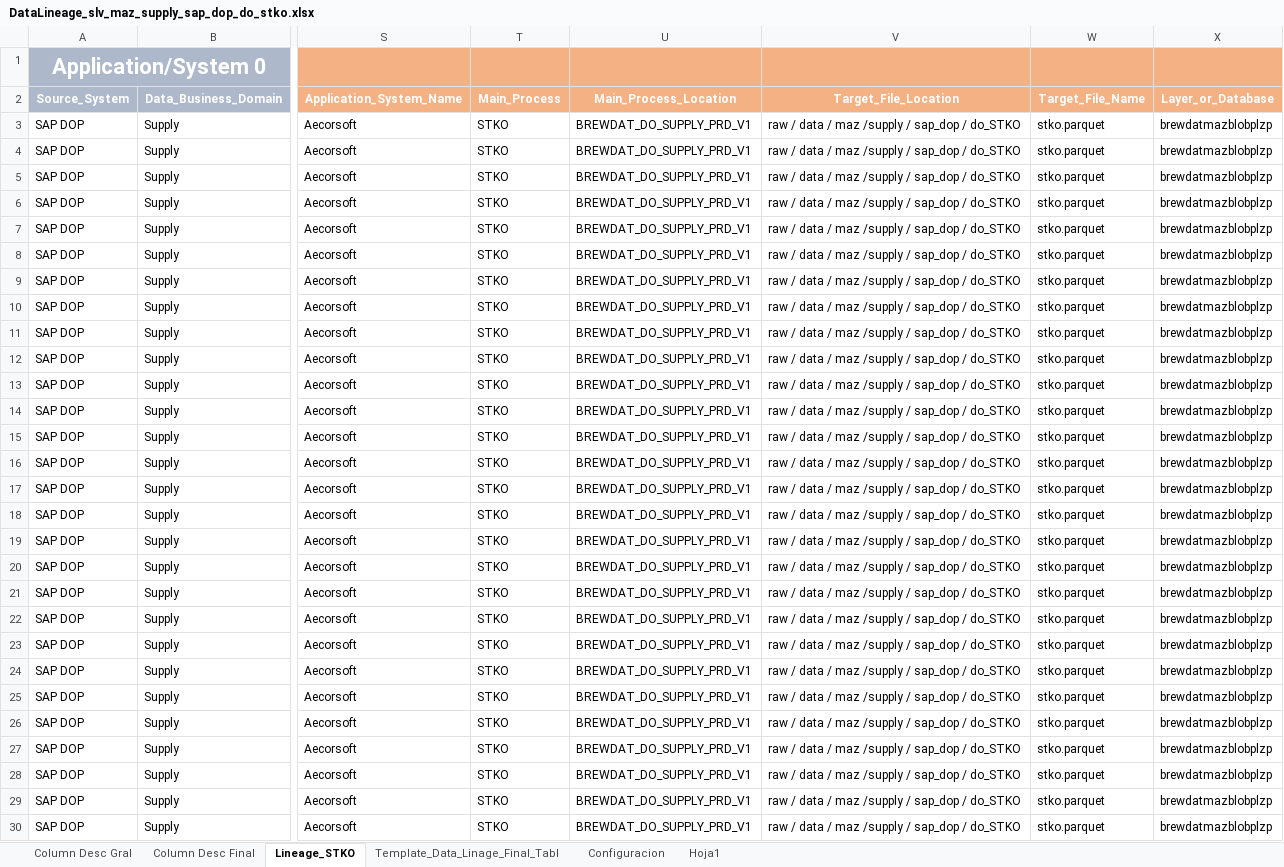
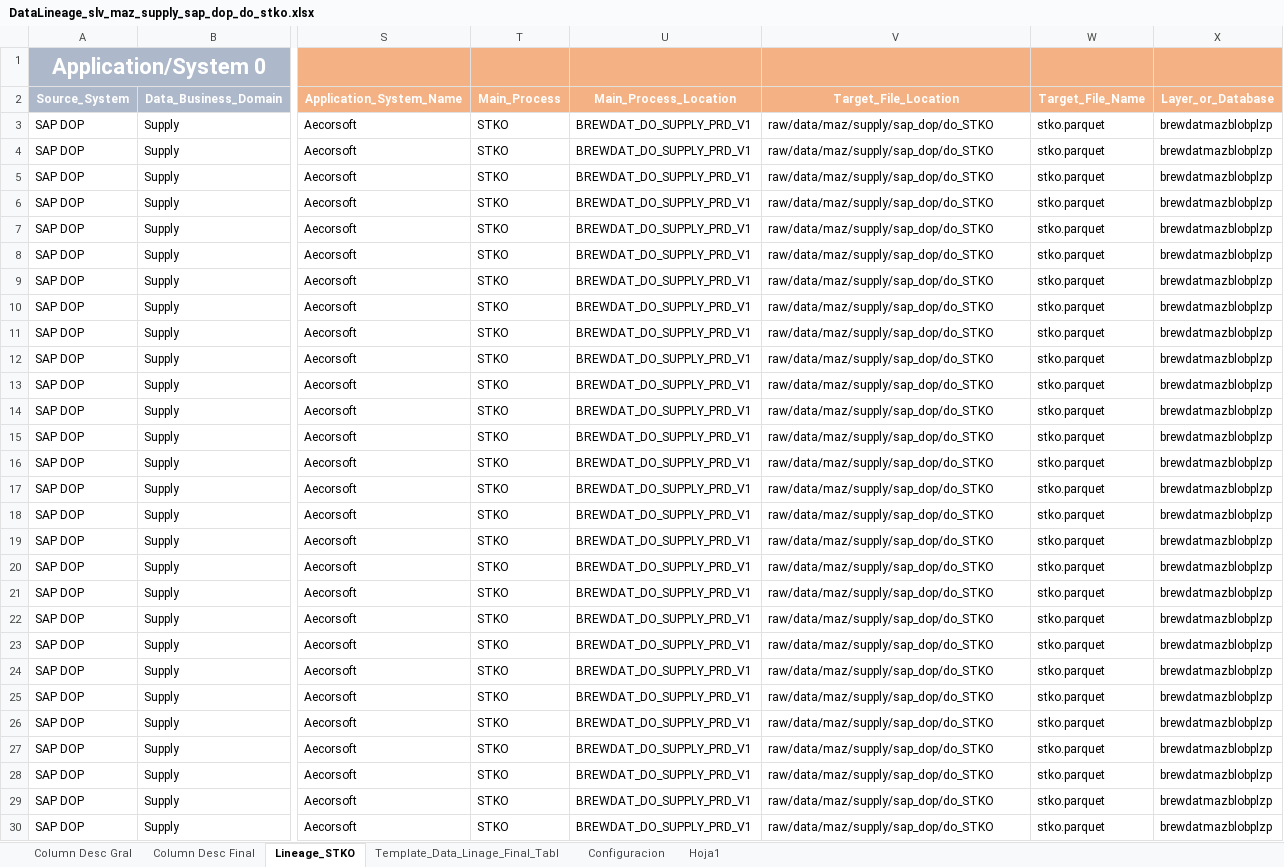
Before and after one commit to brayan-paez-ext/RSI, an Excel workbook: Linajes_RSI_DOP/DataLineage_slv_maz_supply_sap_dop_do_stko.xlsx, sheet Lineage_STKO, drawn as a sheet; only a part is shown, gaps mark what is left out; values as stored, in another font and other column widths than the file's, no borders; the diff covers the shown part only; the diff names each change by its address in the sheet, - before the commit and + after, or states it on an @@ line.

```diff
--- a/Linajes_RSI_DOP/DataLineage_slv_maz_supply_sap_dop_do_stko.xlsx (sheet Lineage_STKO)
+++ b/Linajes_RSI_DOP/DataLineage_slv_maz_supply_sap_dop_do_stko.xlsx (sheet Lineage_STKO)
-V3:V30: raw / data / maz /supply / sap_dop / do_STKO
+V3:V30: raw/data/maz/supply/sap_dop/do_STKO
```
Also changed, not shown: 7 edited cells elsewhere in this sheet, Linajes_RSI_DOP/DataLineage_slv_maz_masterdata_sap_dop_do_marm.xlsx, Linajes_RSI_DOP/DataLineage_slv_maz_masterdata_sap_dop_do_t001l.xlsx, 2 other files.
